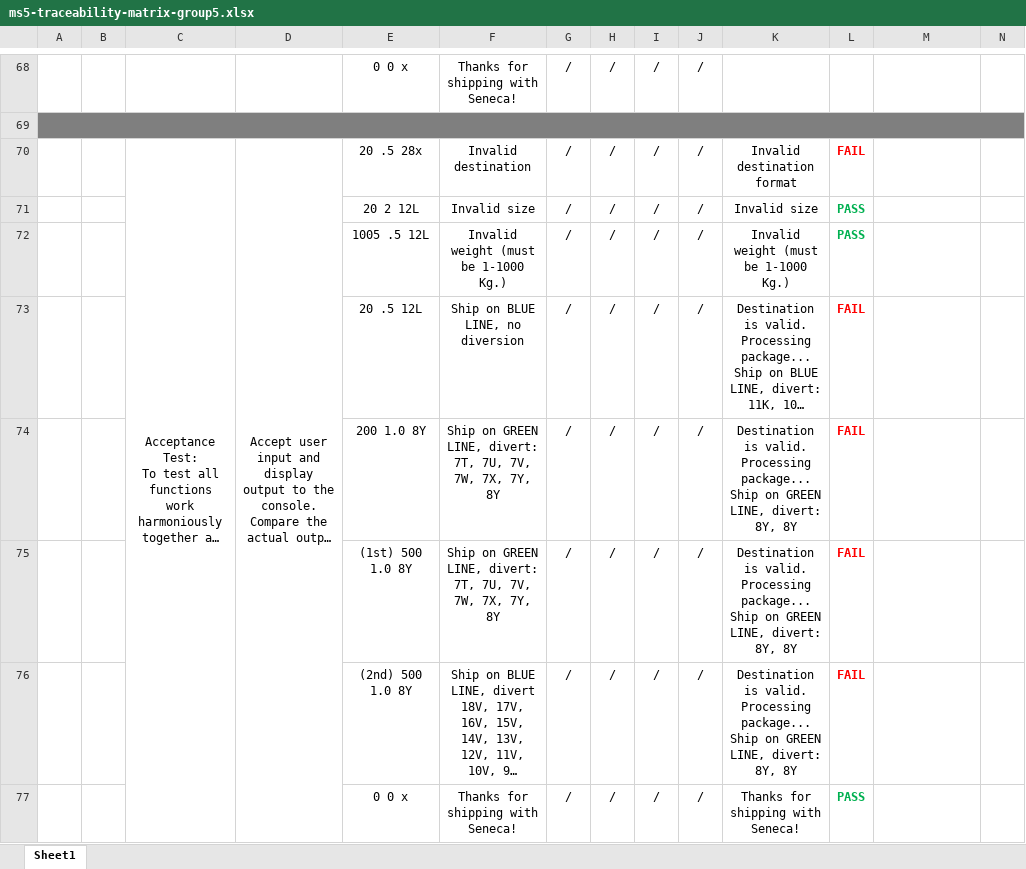
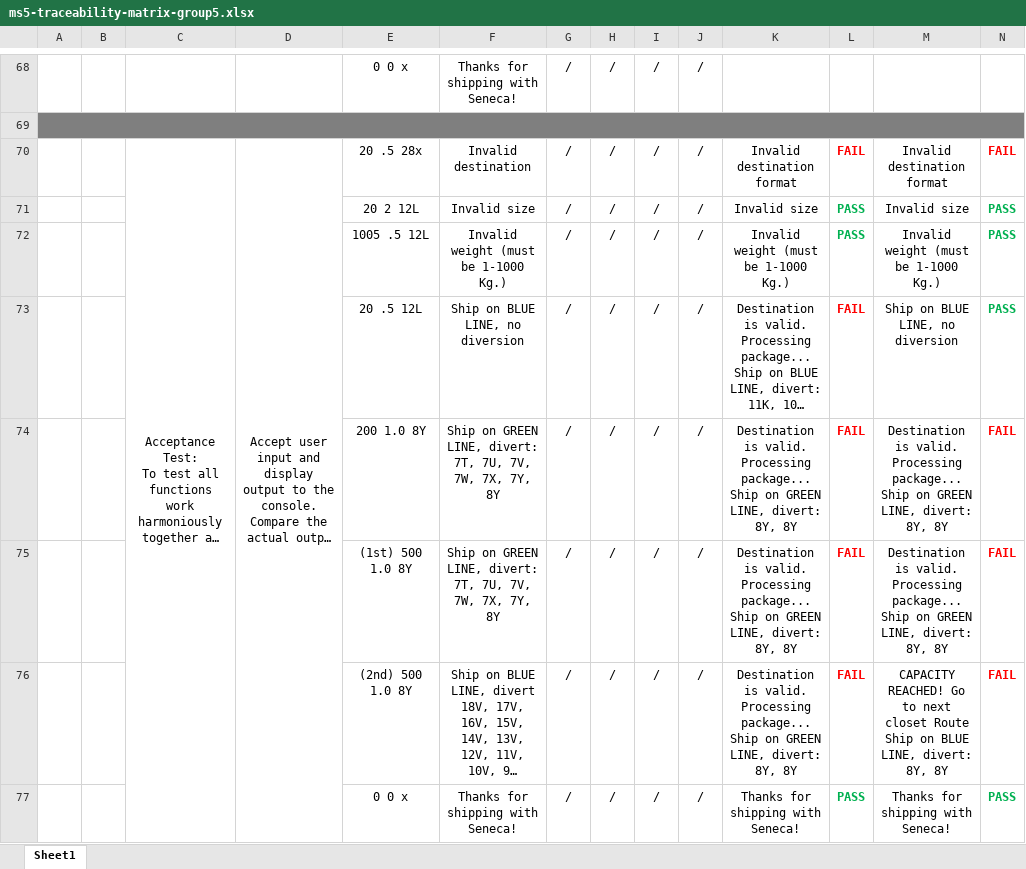
Before and after one commit to 808azad/Delivery-Logistics, an Excel workbook: Documents/Testing/TestsDocuments/ms5/ms5-traceability-matrix-group5.xlsx, sheet Sheet1, drawn as a sheet; only a part is shown, gaps mark what is left out; long unchanged cells end in …; values as stored, in another font and other column widths than the file's, no borders; ↵ is a line break in a cell; the diff covers the shown part only; the diff names each change by its address in the sheet, - before the commit and + after, or states it on an @@ line.

```diff
--- a/Documents/Testing/TestsDocuments/ms5/ms5-traceability-matrix-group5.xlsx (sheet Sheet1)
+++ b/Documents/Testing/TestsDocuments/ms5/ms5-traceability-matrix-group5.xlsx (sheet Sheet1)
-M70: (empty)
+M70: Invalid destination format
-N70: (empty)
+N70: FAIL
-M71: (empty)
+M71: Invalid size
-N71:N73: (empty)
+N71:N73: PASS
-M72: (empty)
+M72: Invalid weight (must be 1-1000 Kg.)
-M73: (empty)
+M73: Ship on BLUE LINE, no diversion
-M74:M75: (empty)
+M74:M75: Destination is valid. Processing package... ↵ Ship on GREEN LINE, divert: 8Y, 8Y
-N74:N76: (empty)
+N74:N76: FAIL
-M76: (empty)
+M76: CAPACITY REACHED! Go to next closet Route ↵ Ship on BLUE LINE, divert: 8Y, 8Y
-M77: (empty)
+M77: Thanks for shipping with Seneca!
-N77: (empty)
+N77: PASS
```
Also changed, not shown: 66 edited cells and merged cells elsewhere in this sheet.
